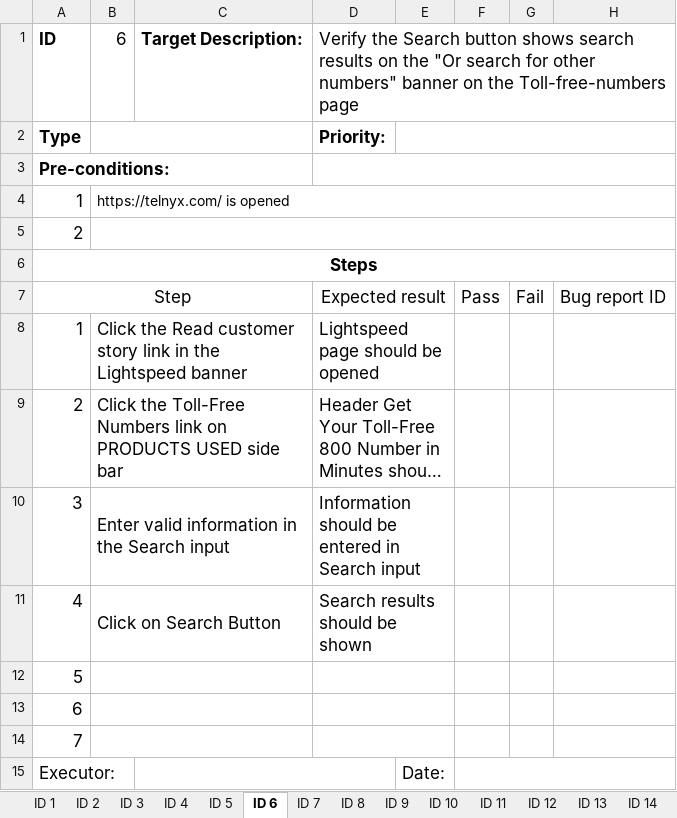
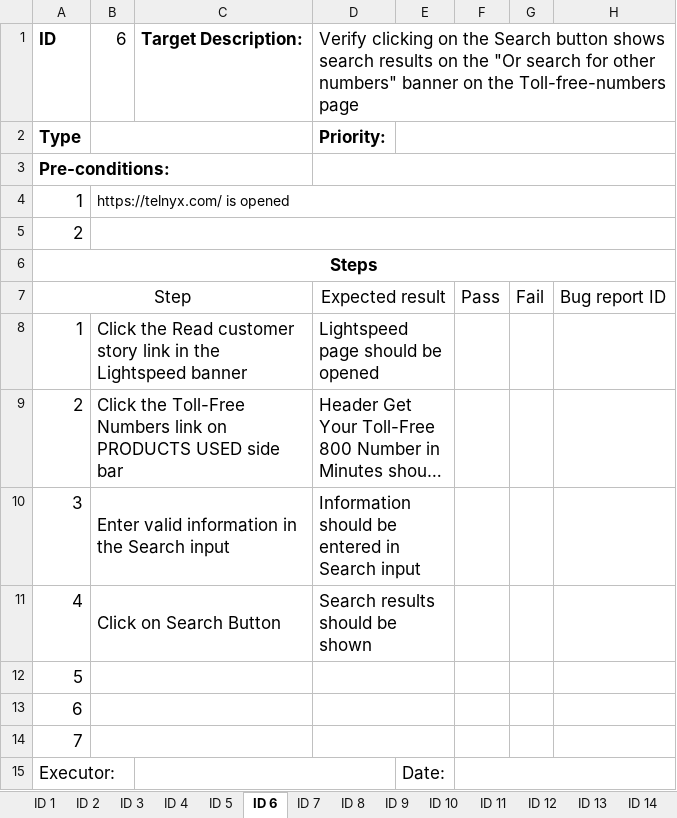
Before and after one commit to PZhannet/PZhannet-CypressCucumberTelnyx, an Excel workbook: TestCase/Test Case 15.xlsx, sheet ID 6, drawn as a sheet; long unchanged cells end in …; values as stored, in another font and other column widths than the file's, no borders; the diff names each change by its address in the sheet, - before the commit and + after, or states it on an @@ line.

Commit message:
testcase update

```diff
--- a/TestCase/Test Case 15.xlsx (sheet ID 6)
+++ b/TestCase/Test Case 15.xlsx (sheet ID 6)
-D1: Verify the Search…
+D1: Verify clicking on the Search…
```
